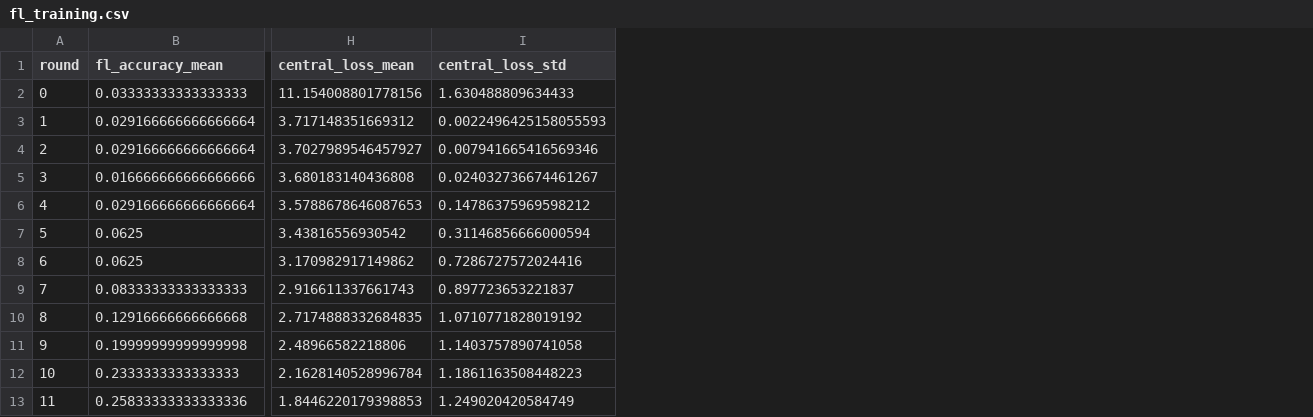
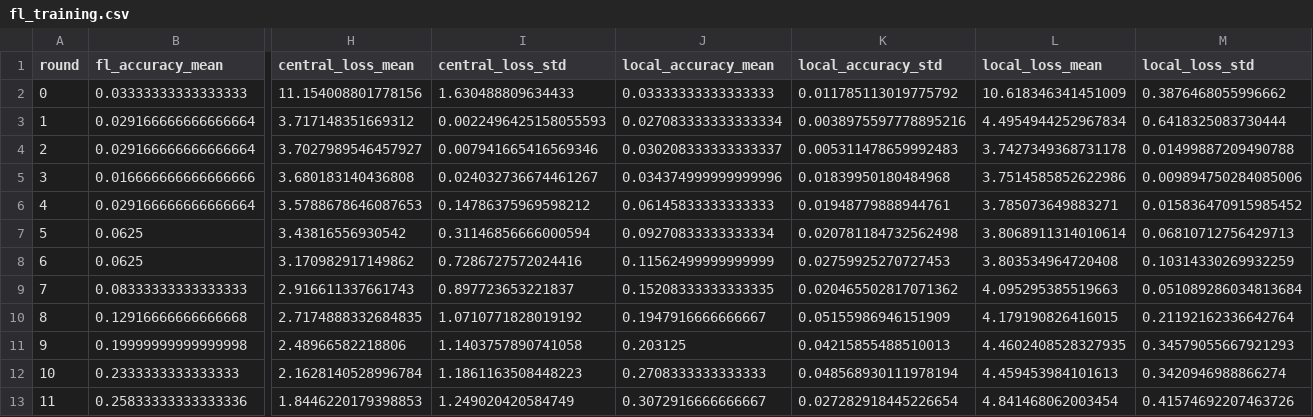
Before and after one commit to xinshoutw/ntust-114-2-security-fin, a CSV file: results/metrics/fl_training.csv, drawn as a sheet; only a part is shown, gaps mark what is left out; the diff names each change by its address in the sheet, - before the commit and + after, or states it on an @@ line.

Commit message:
feat(fl): add a local-only lower bound to the convergence baselines
The convergence figure compared FedAvg only against centralized, which
shows FedAvg does no harm but not what it buys. Add train_local_only --
each client trains on its own shard and never aggregates -- as the lower
bound. The three baselines now bracket the value of federation:
centralized 0.91 >= FedAvg 0.89 >> local-only 0.53, so the ~36 pp
FedAvg-vs-local-only gap is the payoff of aggregation. fl_training.csv
gains local_accuracy/loss columns; the attack snapshots are unchanged.

```diff
--- a/results/metrics/fl_training.csv
+++ b/results/metrics/fl_training.csv
+column J (local_accuracy_mean), rows 2-13: 0.03333333333333333 | 0.027083333333333334 | 0.030208333333333337 | 0.034374999999999996 | 0.06145833333333333 | 0.09270833333333334 | 0.11562499999999999 | 0.15208333333333335 | 0.1947916666666667 | 0.203125 | 0.2708333333333333 | 0.3072916666666667
+column K (local_accuracy_std), rows 2-13: 0.011785113019775792 | 0.0038975597778895216 | 0.005311478659992483 | 0.01839950180484968 | 0.01948779888944761 | 0.020781184732562498 | 0.02759925270727453 | 0.020465502817071362 | 0.05155986946151909 | 0.04215855488510013 | 0.048568930111978194 | 0.027282918445226654
+column L (local_loss_mean), rows 2-13: 10.618346341451009 | 4.4954944252967834 | 3.7427349368731178 | 3.7514585852622986 | 3.785073649883271 | 3.8068911314010614 | 3.803534964720408 | 4.095295385519663 | 4.179190826416015 | 4.4602408528327935 | 4.459453984101613 | 4.841468062003454
+column M (local_loss_std), rows 2-13: 0.3876468055996662 | 0.6418325083730444 | 0.01499887209490788 | 0.009894750284085006 | 0.015836470915985452 | 0.06810712756429713 | 0.10314330269932259 | 0.051089286034813684 | 0.21192162336642764 | 0.34579055667921293 | 0.3420946988866274 | 0.41574692207463726
```
Also changed, not shown: 4 other files.
